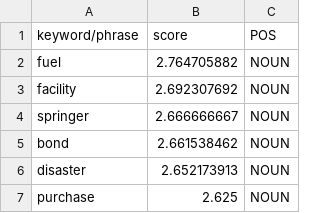
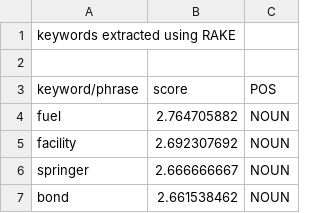
Before and after one commit to petermr/semanticClimate, a CSV file: ipcc/ar6/wg3/Chapter15/Rake_keywords.csv, drawn as a sheet; only a part is shown; the shorter side is filled out with more unchanged rows; the diff names each change by its address in the sheet, - before the commit and + after, or states it on an @@ line.

Commit message:
Update Rake_keywords.csv
keywords extracted using RAKE

```diff
--- a/ipcc/ar6/wg3/Chapter15/Rake_keywords.csv
+++ b/ipcc/ar6/wg3/Chapter15/Rake_keywords.csv
+row 1: keywords extracted using RAKE
+row 2: (empty)
```
